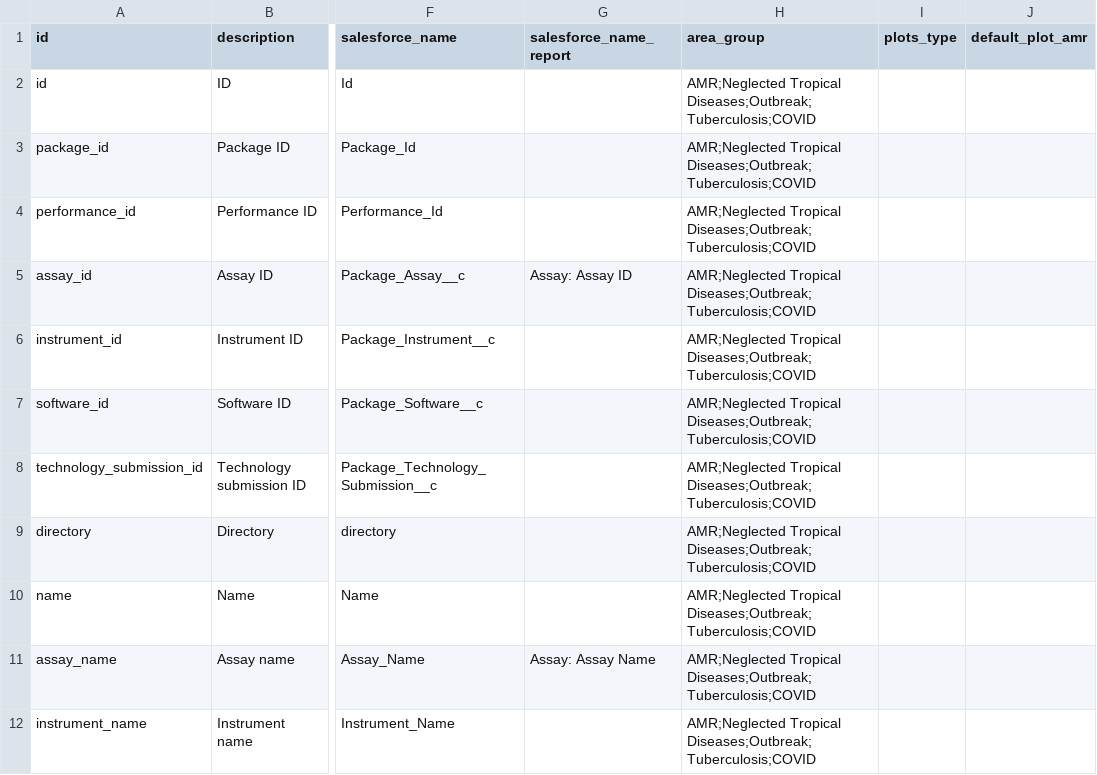
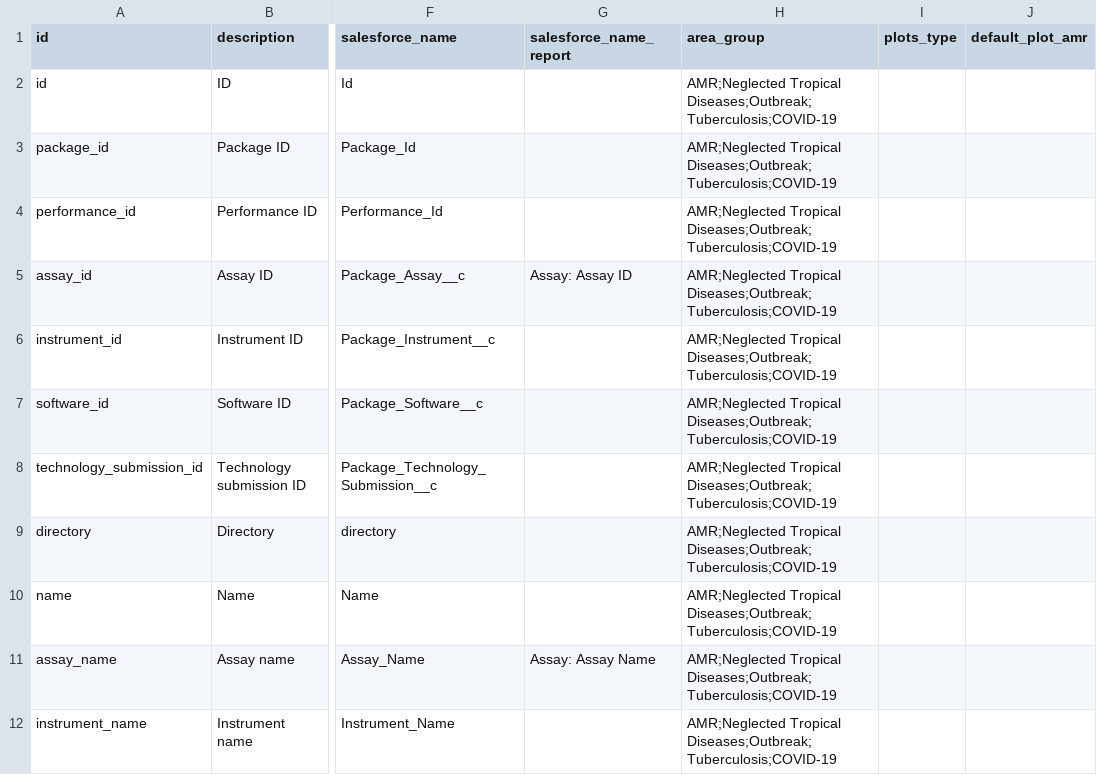
Before and after one commit to finddx/FINDtestdirData, a CSV file: data/testdir_explorer/all_meta_cols_assays.csv, drawn as a sheet; only a part is shown, gaps mark what is left out; the diff covers the shown part only; the diff names each change by its address in the sheet, - before the commit and + after, or states it on an @@ line.

Commit message:
Update cleaning filters and COVID-19

```diff
--- a/data/testdir_explorer/all_meta_cols_assays.csv
+++ b/data/testdir_explorer/all_meta_cols_assays.csv
-H2:H12 (area_group): AMR;Neglected Tropical Diseases;Outbreak;Tuberculosis;COVID
+H2:H12 (area_group): AMR;Neglected Tropical Diseases;Outbreak;Tuberculosis;COVID-19
```
Also changed, not shown: 54 edited cells elsewhere in this file, 2 other files.
